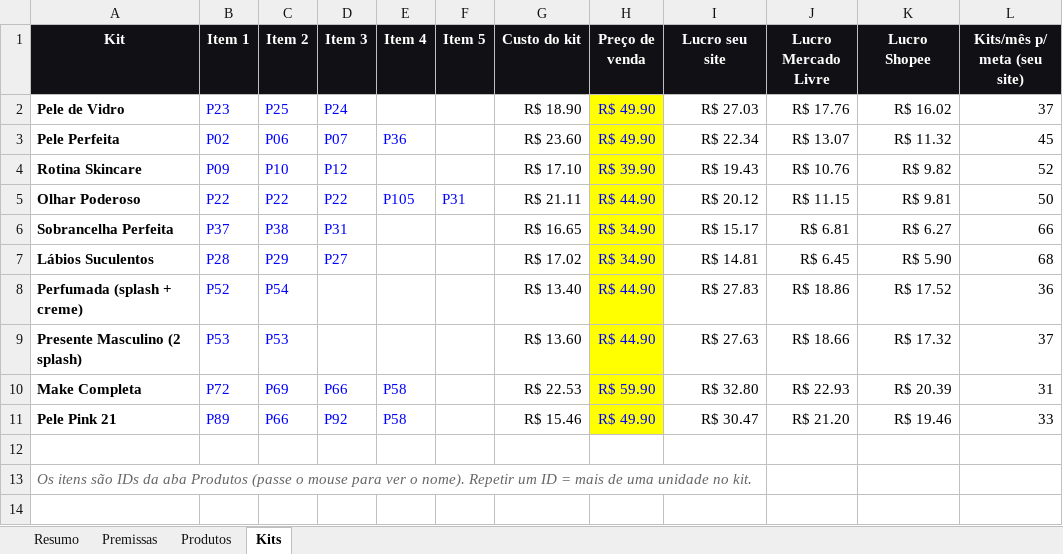
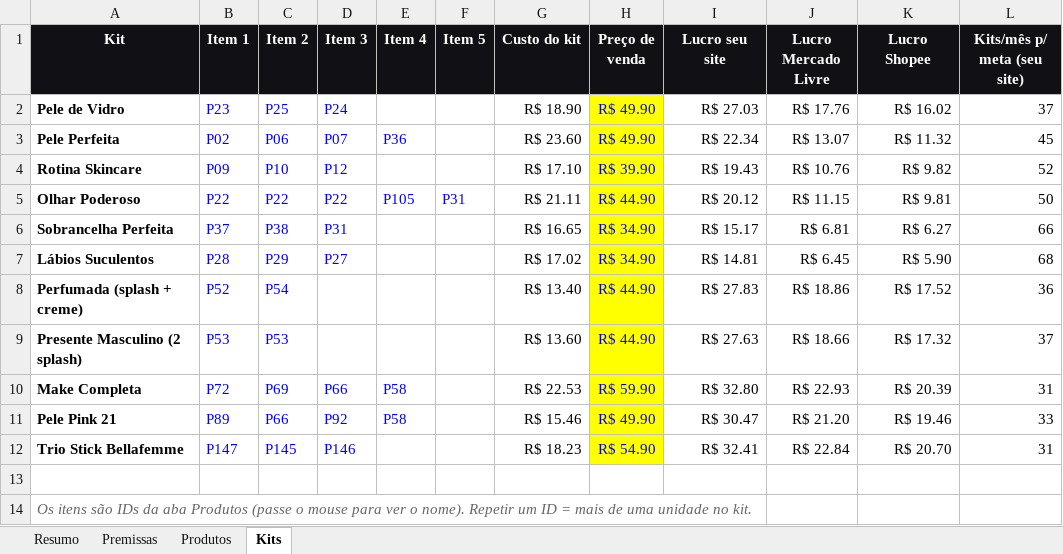
Before and after one commit to victorsilvestre001-ui/Bwalpha, an Excel workbook: analise-fornecedor/analise-bem-mulher.xlsx, sheet Kits, drawn as a sheet; values as stored, in another font and other column widths than the file's, no borders; conditional formats not drawn; the diff names each change by its address in the sheet, - before the commit and + after, or states it on an @@ line.

```diff
--- a/analise-fornecedor/analise-bem-mulher.xlsx (sheet Kits)
+++ b/analise-fornecedor/analise-bem-mulher.xlsx (sheet Kits)
+row 12: Trio Stick Bellafemme | P147 | P145 | P146 |  |  | R$ 18.23 | R$ 54.90 | R$ 32.41 | R$ 22.84 | R$ 20.70 | 31
```
Also changed, not shown: sheet Produtos, sheet Resumo, 1 other file.
